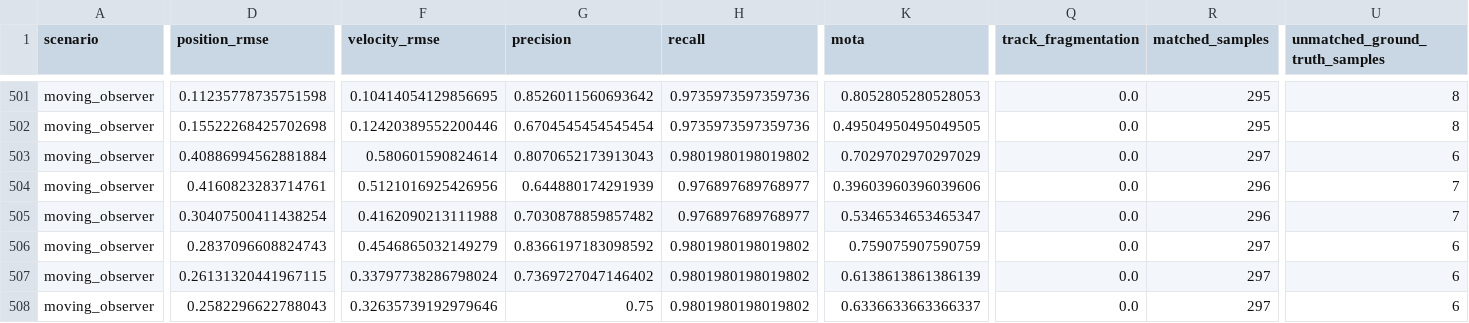
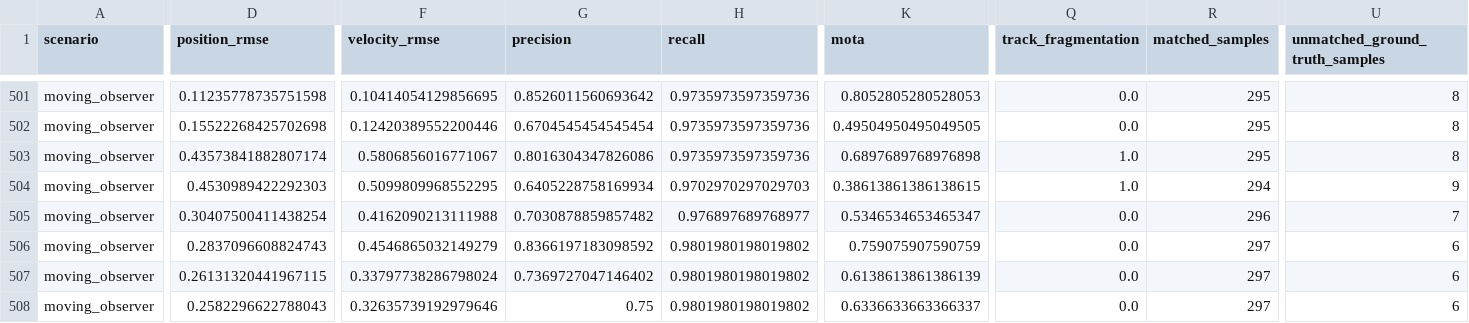
Before and after one commit to Telschow/mosaic-perception, a CSV file: artifacts/benchmark/per_seed.csv, drawn as a sheet; only a part is shown, gaps mark what is left out; the diff covers the shown part only; the diff names each change by its address in the sheet, - before the commit and + after, or states it on an @@ line.

```diff
--- a/artifacts/benchmark/per_seed.csv
+++ b/artifacts/benchmark/per_seed.csv
-D503 (position_rmse): 0.40886994562881884
+D503 (position_rmse): 0.43573841882807174
-F503 (velocity_rmse): 0.580601590824614
+F503 (velocity_rmse): 0.5806856016771067
-G503 (precision): 0.8070652173913043
+G503 (precision): 0.8016304347826086
-H503 (recall): 0.9801980198019802
+H503 (recall): 0.9735973597359736
-K503 (mota): 0.7029702970297029
+K503 (mota): 0.6897689768976898
-Q503:Q504 (track_fragmentation): 0.0
+Q503:Q504 (track_fragmentation): 1.0
-R503 (matched_samples): 297
+R503 (matched_samples): 295
-U503 (unmatched_ground_truth_samples): 6
+U503 (unmatched_ground_truth_samples): 8
-D504 (position_rmse): 0.4160823283714761
+D504 (position_rmse): 0.4530989422292303
-F504 (velocity_rmse): 0.5121016925426956
+F504 (velocity_rmse): 0.5099809968552295
-G504 (precision): 0.644880174291939
+G504 (precision): 0.6405228758169934
-H504 (recall): 0.976897689768977
+H504 (recall): 0.9702970297029703
-K504 (mota): 0.39603960396039606
+K504 (mota): 0.38613861386138615
-R504 (matched_samples): 296
+R504 (matched_samples): 294
-U504 (unmatched_ground_truth_samples): 7
+U504 (unmatched_ground_truth_samples): 9
```
Also changed, not shown: 114 edited cells elsewhere in this file, 4 other files.
